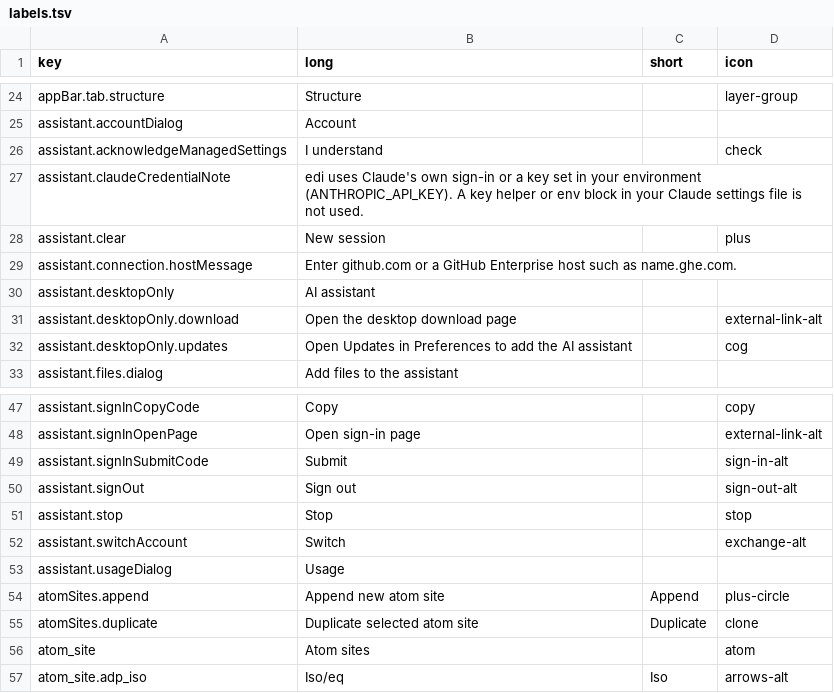
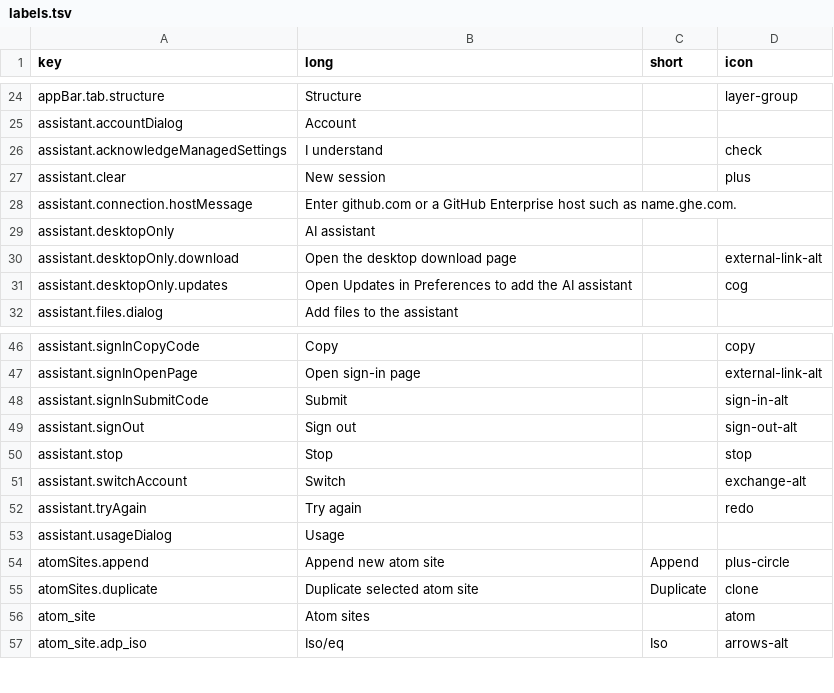
Before and after one commit to enhantica/edi, a TSV file: app/data/labels.tsv, drawn as a sheet; only a part is shown, gaps mark what is left out.

```diff
--- a/app/data/labels.tsv
+++ b/app/data/labels.tsv
@@ -26,3 +26,2 @@ assistant.accountDialog	Account
 assistant.acknowledgeManagedSettings	I understand		check
-assistant.claudeCredentialNote	edi uses Claude's own sign-in or a key set in your environment (ANTHROPIC_API_KEY). A key helper or env block in your Claude settings file is not used.		
 assistant.clear	New session		plus
@@ -52,2 +51,3 @@ assistant.stop	Stop		stop
 assistant.switchAccount	Switch		exchange-alt
+assistant.tryAgain	Try again		redo
 assistant.usageDialog	Usage		
```
Also changed, not shown: 7 other files.
